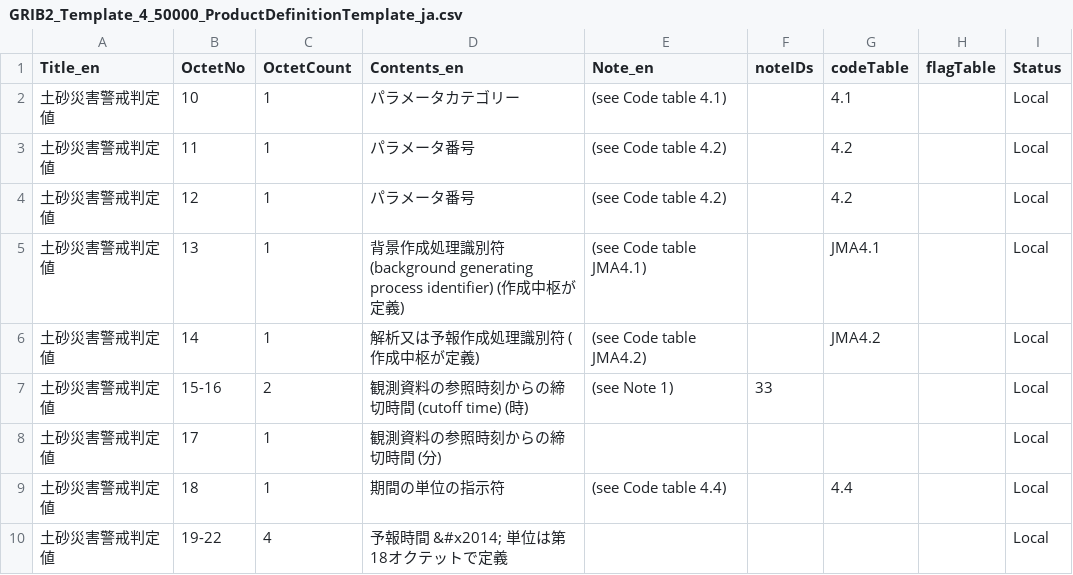
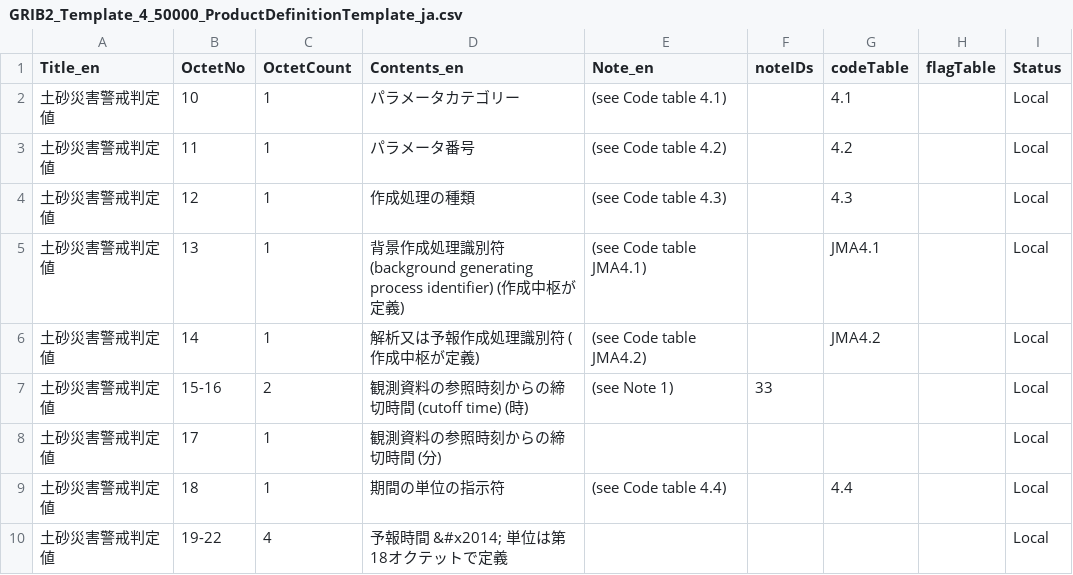
Before and after one commit to etoyoda/wmocodetables, a CSV file: ja/GRIB2_Template_4_50000_ProductDefinitionTemplate_ja.csv, drawn as a sheet; only a part is shown.

```diff
--- a/ja/GRIB2_Template_4_50000_ProductDefinitionTemplate_ja.csv
+++ b/ja/GRIB2_Template_4_50000_ProductDefinitionTemplate_ja.csv
@@ -3,3 +3,3 @@ Title_en,OctetNo,OctetCount,Contents_en,Note_en,noteIDs,codeTable,flagTable,Stat
 土砂災害警戒判定値,11,1,パラメータ番号,(see Code table 4.2),,4.2,,Local
-土砂災害警戒判定値,12,1,パラメータ番号,(see Code table 4.2),,4.2,,Local
+土砂災害警戒判定値,12,1,作成処理の種類,(see Code table 4.3),,4.3,,Local
 土砂災害警戒判定値,13,1,背景作成処理識別符 (background generating process identifier) (作成中枢が定義),(see Code table JMA4.1),,JMA4.1,,Local
```
Also changed, not shown: 1 other file.
